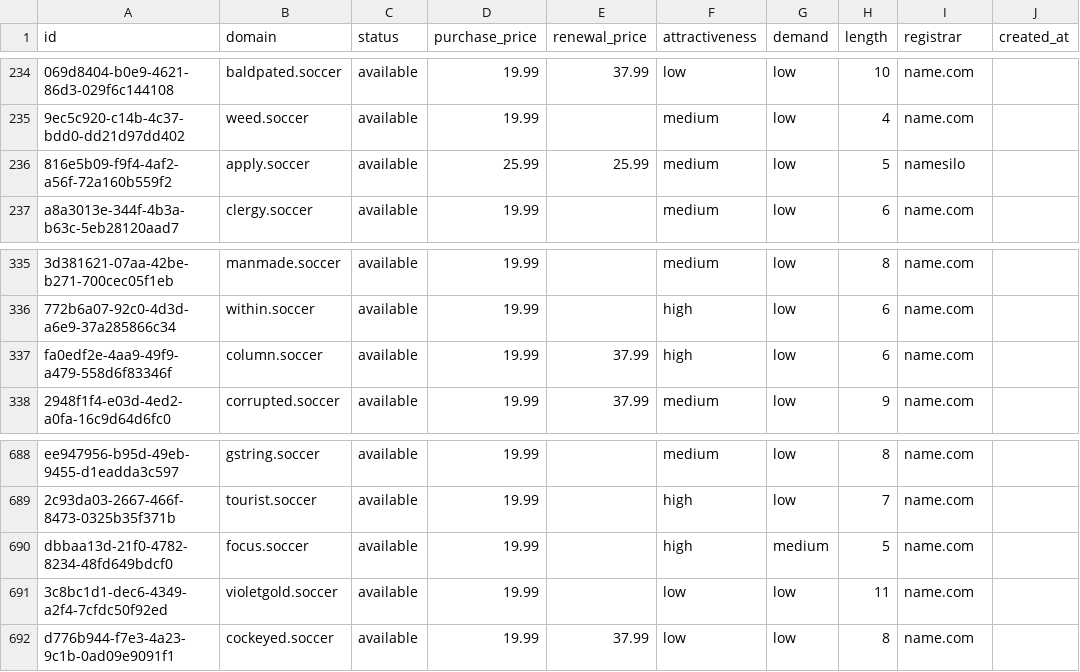
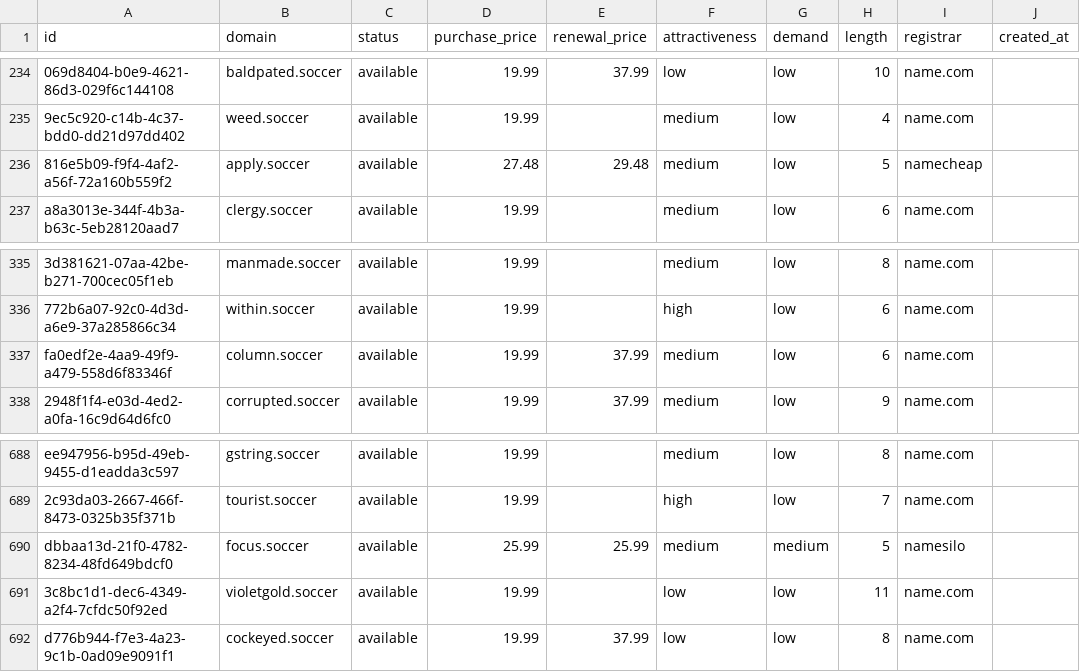
Before and after one commit to UniqueDomains/soccer-oneword-domains, a CSV file: soccer.csv, drawn as a sheet; only a part is shown, gaps mark what is left out; the diff names each change by its address in the sheet, - before the commit and + after, or states it on an @@ line.

Commit message:
Domains update

```diff
--- a/soccer.csv
+++ b/soccer.csv
-D236 (purchase_price): 25.99
+D236 (purchase_price): 27.48
-E236 (renewal_price): 25.99
+E236 (renewal_price): 29.48
-I236 (registrar): namesilo
+I236 (registrar): namecheap
-F337 (attractiveness): high
+F337 (attractiveness): medium
-D690 (purchase_price): 19.99
+D690 (purchase_price): 25.99
-E690 (renewal_price): (empty)
+E690 (renewal_price): 25.99
-F690 (attractiveness): high
+F690 (attractiveness): medium
-I690 (registrar): name.com
+I690 (registrar): namesilo
```
Also changed, not shown: 4 other files.
